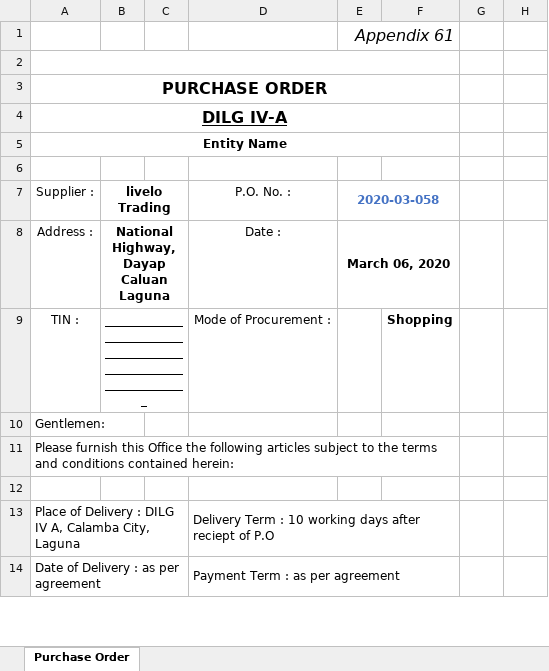
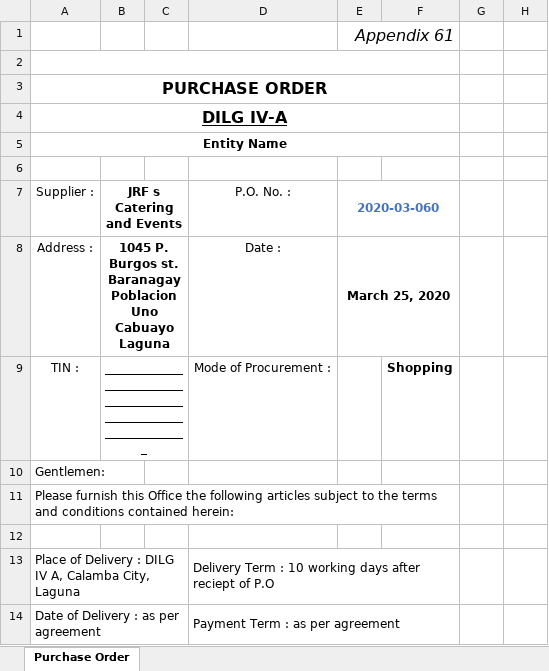
Before and after one commit to princezhian19/fas2020, an Excel workbook: export_po.xlsx, sheet Purchase Order, drawn as a sheet; only a part is shown; values as stored, in another font and other column widths than the file's, no borders; the diff covers the shown part only; the diff names each change by its address in the sheet, - before the commit and + after, or states it on an @@ line.

```diff
--- a/export_po.xlsx (sheet Purchase Order)
+++ b/export_po.xlsx (sheet Purchase Order)
-B7: livelo Trading
+B7: JRF s Catering and Events
-E7: 2020-03-058
+E7: 2020-03-060
-B8 (JRF s Catering and Events): National Highway, Dayap Caluan Laguna
+B8 (JRF s Catering and Events): 1045 P. Burgos st. Baranagay Poblacion Uno Cabuayo Laguna
-E8 (2020-03-060): March 06, 2020
+E8 (2020-03-060): March 25, 2020
```
Also changed, not shown: 10 added rows, 9 removed rows, 1 moved row, 45 edited cells, cell formats and merged cells elsewhere in this sheet, 1 other file.
